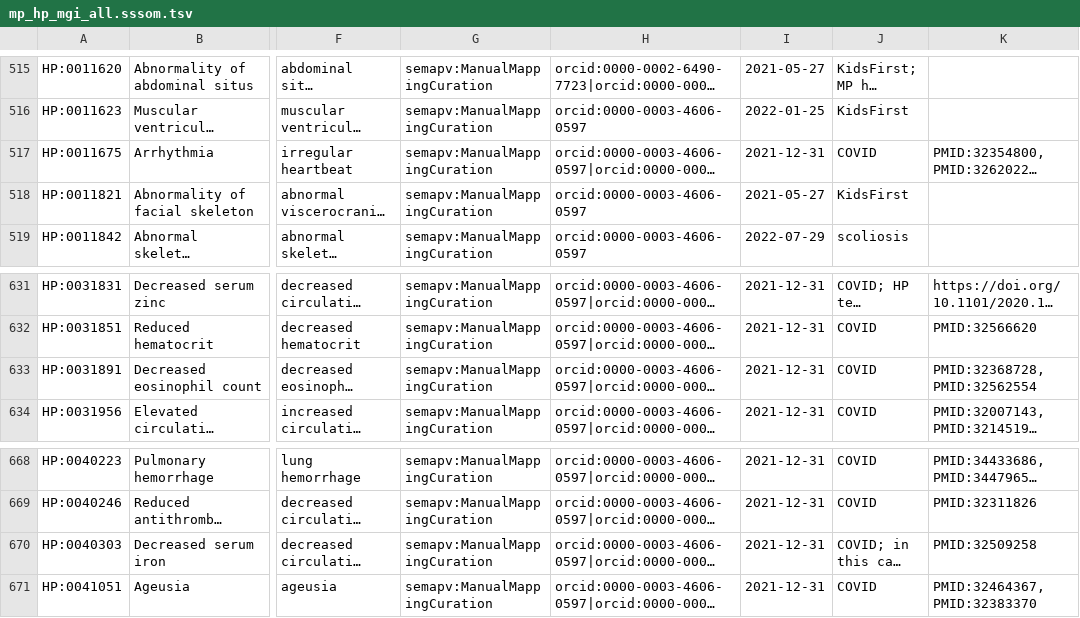
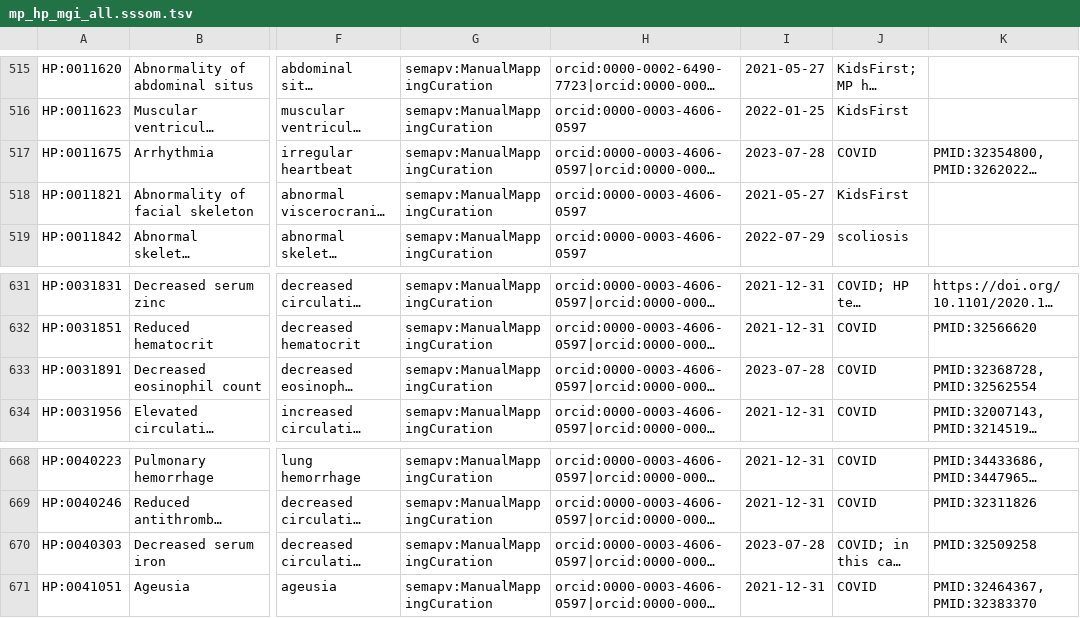
Before and after one commit to mapping-commons/mh_mapping_initiative, a TSV file: mappings/mp_hp_mgi_all.sssom.tsv, drawn as a sheet; only a part is shown, gaps mark what is left out; long unchanged cells end in …; the diff covers the shown part only; the diff names each change by its address in the sheet, - before the commit and + after, or states it on an @@ line.

```diff
--- a/mappings/mp_hp_mgi_all.sssom.tsv
+++ b/mappings/mp_hp_mgi_all.sssom.tsv
-I517: 2021-12-31
+I517: 2023-07-28
-I633: 2021-12-31
+I633: 2023-07-28
-I670: 2021-12-31
+I670: 2023-07-28
```
Also changed, not shown: 9 edited cells elsewhere in this file.
